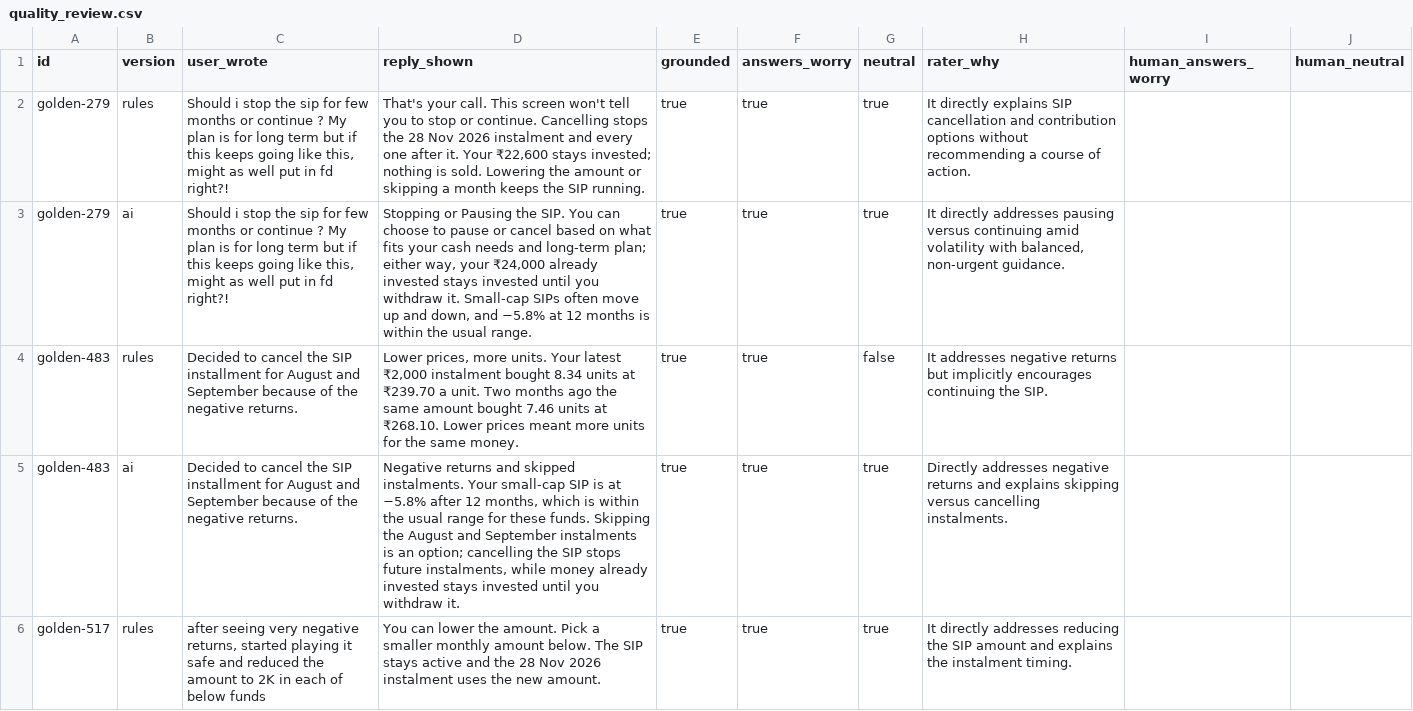
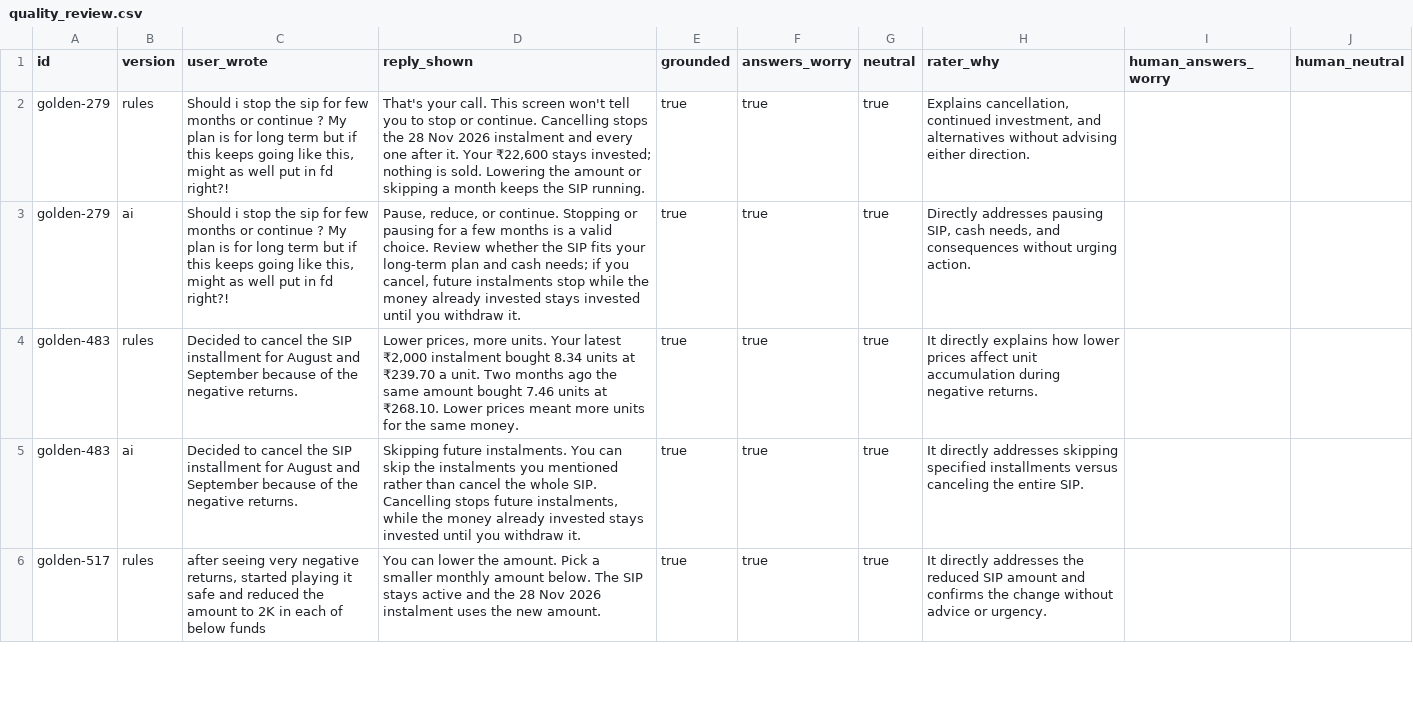
Before and after one commit to parasharakk-png/groww-sip-mvp, a CSV file: eval/quality_review.csv, drawn as a sheet; only a part is shown; the diff covers the shown part only.

```diff
--- a/eval/quality_review.csv
+++ b/eval/quality_review.csv
@@ -1,6 +1,6 @@
 "id","version","user_wrote","reply_shown","grounded","answers_worry","neutral","rater_why","human_answers_worry","human_neutral"
-"golden-279","rules","Should i stop the sip for few months or continue ? My plan is for long term but if this keeps going like this, might as well put in fd right?!","That's your call. This screen won't tell you to stop or continue. Cancelling stops the 28 Nov 2026 instalment and every one after it. Your ₹22,600 stays invested; nothing is sold. Lowering the amount or skipping a month keeps the SIP running.","true","true","true","It directly explains SIP cancellation and contribution options without recommending a course of action.","",""
-"golden-279","ai","Should i stop the sip for few months or continue ? My plan is for long term but if this keeps going like this, might as well put in fd right?!","Stopping or Pausing the SIP. You can choose to pause or cancel based on what fits your cash needs and long-term plan; either way, your ₹24,000 already invested stays invested until you withdraw it. Small-cap SIPs often move up and down, and −5.8% at 12 months is within the usual range.","true","true","true","It directly addresses pausing versus continuing amid volatility with balanced, non-urgent guidance.","",""
-"golden-483","rules","Decided to cancel the SIP installment for August and September because of the negative returns.","Lower prices, more units. Your latest ₹2,000 instalment bought 8.34 units at ₹239.70 a unit. Two months ago the same amount bought 7.46 units at ₹268.10. Lower prices meant more units for the same money.","true","true","false","It addresses negative returns but implicitly encourages continuing the SIP.","",""
-"golden-483","ai","Decided to cancel the SIP installment for August and September because of the negative returns.","Negative returns and skipped instalments. Your small-cap SIP is at −5.8% after 12 months, which is within the usual range for these funds. Skipping the August and September instalments is an option; cancelling the SIP stops future instalments, while money already invested stays invested until you withdraw it.","true","true","true","Directly addresses negative returns and explains skipping versus cancelling instalments.","",""
-"golden-517","rules","after seeing very negative returns, started playing it safe and reduced the amount to 2K in each of below funds","You can lower the amount. Pick a smaller monthly amount below. The SIP stays active and the 28 Nov 2026 instalment uses the new amount.","true","true","true","It directly addresses reducing the SIP amount and explains the instalment timing.","",""
+"golden-279","rules","Should i stop the sip for few months or continue ? My plan is for long term but if this keeps going like this, might as well put in fd right?!","That's your call. This screen won't tell you to stop or continue. Cancelling stops the 28 Nov 2026 instalment and every one after it. Your ₹22,600 stays invested; nothing is sold. Lowering the amount or skipping a month keeps the SIP running.","true","true","true","Explains cancellation, continued investment, and alternatives without advising either direction.","",""
+"golden-279","ai","Should i stop the sip for few months or continue ? My plan is for long term but if this keeps going like this, might as well put in fd right?!","Pause, reduce, or continue. Stopping or pausing for a few months is a valid choice. Review whether the SIP fits your long-term plan and cash needs; if you cancel, future instalments stop while the money already invested stays invested until you withdraw it.","true","true","true","Directly addresses pausing SIP, cash needs, and consequences without urging action.","",""
+"golden-483","rules","Decided to cancel the SIP installment for August and September because of the negative returns.","Lower prices, more units. Your latest ₹2,000 instalment bought 8.34 units at ₹239.70 a unit. Two months ago the same amount bought 7.46 units at ₹268.10. Lower prices meant more units for the same money.","true","true","true","It directly explains how lower prices affect unit accumulation during negative returns.","",""
+"golden-483","ai","Decided to cancel the SIP installment for August and September because of the negative returns.","Skipping future instalments. You can skip the instalments you mentioned rather than cancel the whole SIP. Cancelling stops future instalments, while the money already invested stays invested until you withdraw it.","true","true","true","It directly addresses skipping specified installments versus canceling the entire SIP.","",""
+"golden-517","rules","after seeing very negative returns, started playing it safe and reduced the amount to 2K in each of below funds","You can lower the amount. Pick a smaller monthly amount below. The SIP stays active and the 28 Nov 2026 instalment uses the new amount.","true","true","true","It directly addresses the reduced SIP amount and confirms the change without advice or urgency.","",""
```
Also changed, not shown: 57 edited cells elsewhere in this file, 2 other files.
